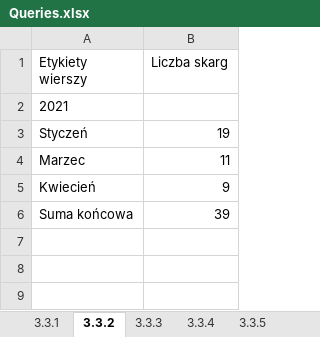
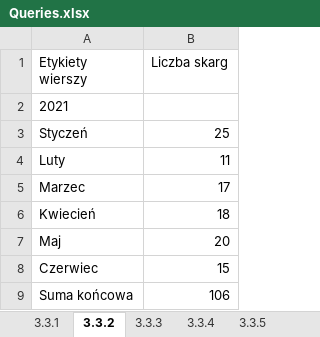
Before and after one commit to KanarekLife/HD, an Excel workbook: lab04/Queries.xlsx, sheet 3.3.2, drawn as a sheet; values as stored, in another font and other column widths than the file's, no borders; addresses are those after the commit; the diff names each change by its address in the sheet, - before the commit and + after, or states it on an @@ line.

```diff
--- a/lab04/Queries.xlsx (sheet 3.3.2)
+++ b/lab04/Queries.xlsx (sheet 3.3.2)
-B3 (Liczba skarg): 19
+B3 (Liczba skarg): 25
+row 4: Luty | 11
-B5 (Liczba skarg): 11
+B5 (Liczba skarg): 17
-B6 (Liczba skarg): 9
+B6 (Liczba skarg): 18
+row 7: Maj | 20
+row 8: Czerwiec | 15
-B9 (Liczba skarg): 39
+B9 (Liczba skarg): 106
```
Also changed, not shown: sheet 3.3.8, sheet 3.3.9, sheet 3.3.3, sheet 3.3.7, sheet 3.3.6, sheet 3.3.5, 4 more sheets, lab05/data/skargi.xlsx, 6 other files.
